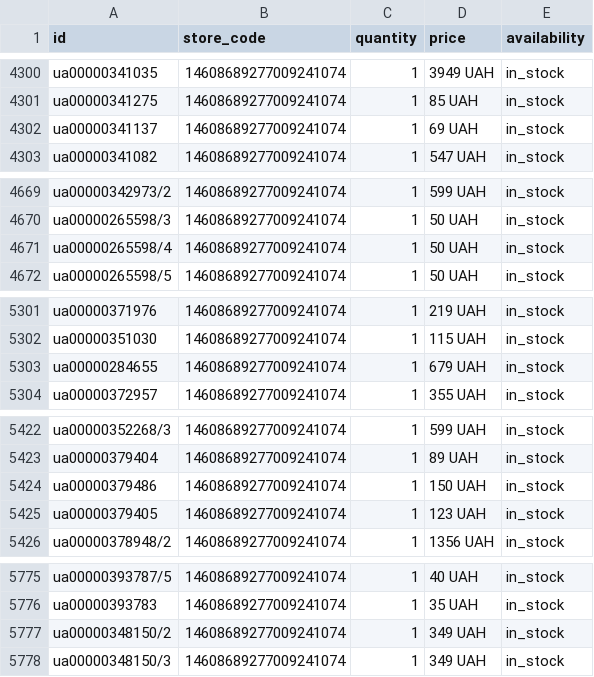
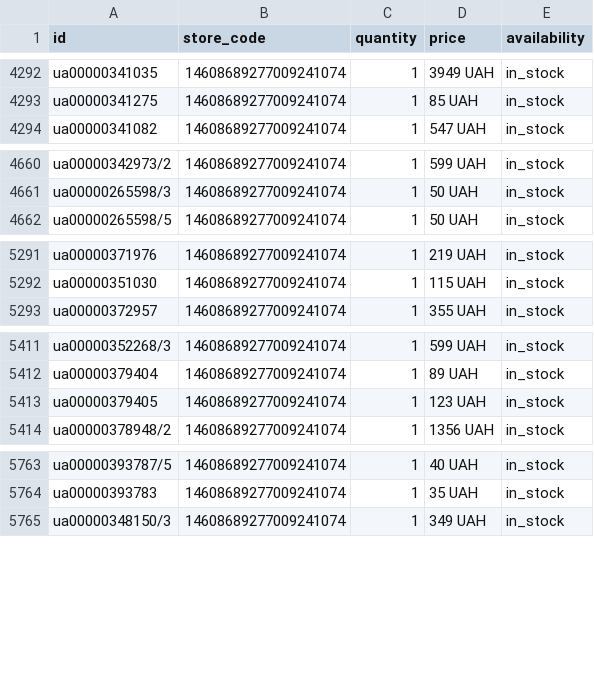
Before and after one commit to gamer20102010-star/merchant-inventory, a CSV file: local_inventory.csv, drawn as a sheet; only a part is shown, gaps mark what is left out; removed rows and columns are numbered as before the commit, all else as after; the diff covers the shown part only; the diff names each change by its address in the sheet, - before the commit and + after, or states it on an @@ line.

```diff
--- a/local_inventory.csv
+++ b/local_inventory.csv
-row 4302: ua00000341137 | 14608689277009241074 | 1 | 69 UAH | in_stock
-row 4671: ua00000265598/4 | 14608689277009241074 | 1 | 50 UAH | in_stock
-row 5303: ua00000284655 | 14608689277009241074 | 1 | 679 UAH | in_stock
-row 5424: ua00000379486 | 14608689277009241074 | 1 | 150 UAH | in_stock
-row 5777: ua00000348150/2 | 14608689277009241074 | 1 | 349 UAH | in_stock
```
Also changed, not shown: 7 added rows, 13 removed rows and 2 edited cells elsewhere in this file.
